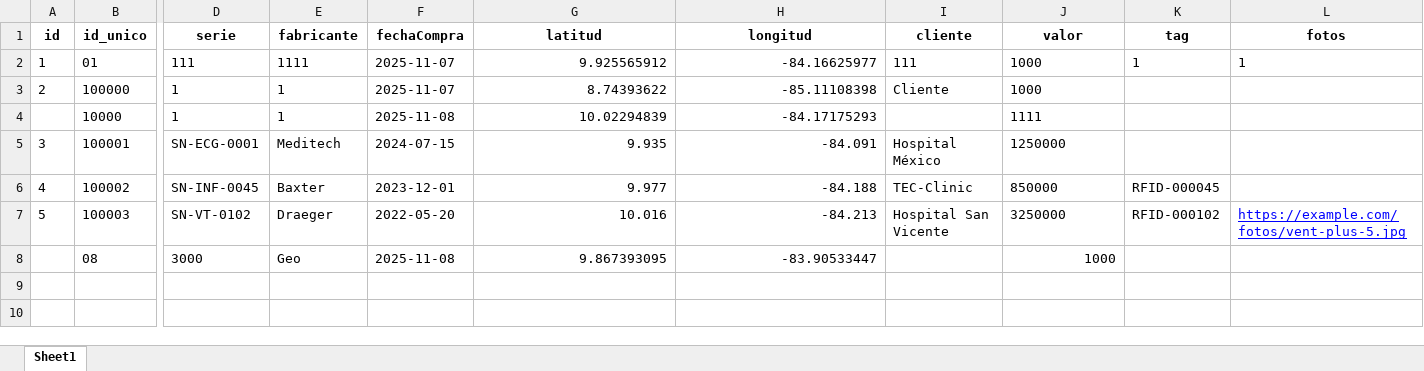
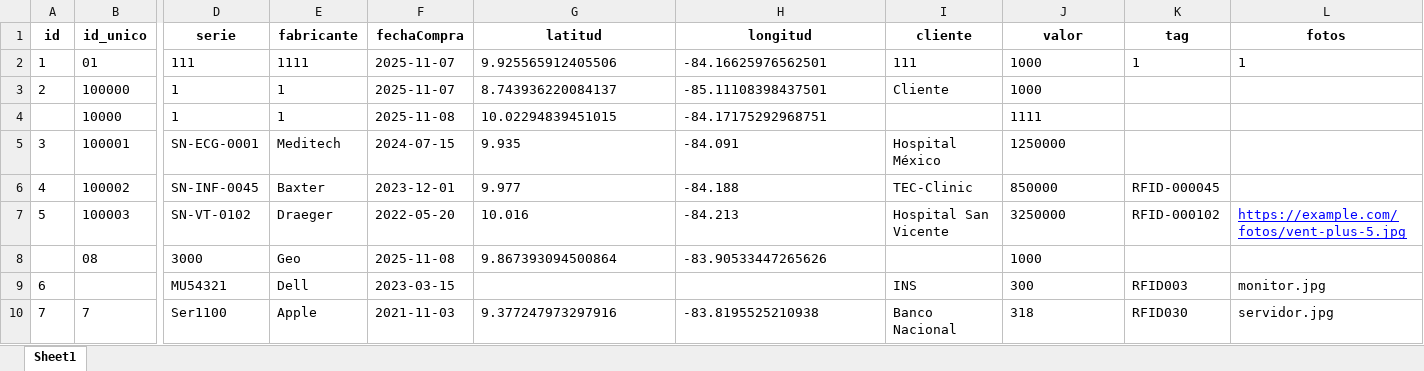
Before and after one commit to joseulloa10272/ProyectoQA, an Excel workbook: data/activos.xlsx, sheet Sheet1, drawn as a sheet; only a part is shown, gaps mark what is left out; values as stored, in another font and other column widths than the file's, no borders; rows hold the shown columns only; the diff names each change by its address in the sheet, - before the commit and + after, or states it on an @@ line.

```diff
--- a/data/activos.xlsx (sheet Sheet1)
+++ b/data/activos.xlsx (sheet Sheet1)
-G2 (latitud): 9.925565912
+G2 (latitud): 9.925565912405506
-H2 (longitud): -84.16625977
+H2 (longitud): -84.16625976562501
-G3 (latitud): 8.74393622
+G3 (latitud): 8.743936220084137
-H3 (longitud): -85.11108398
+H3 (longitud): -85.11108398437501
-G4 (latitud): 10.02294839
+G4 (latitud): 10.02294839451015
-H4 (longitud): -84.17175293
+H4 (longitud): -84.17175292968751
-G5:H7 alignment: right
+G5:H7 alignment: left
-G8 (latitud): 9.867393095
+G8 (latitud): 9.867393094500864
-H8 (longitud): -83.90533447
+H8 (longitud): -83.90533447265626
-J8 alignment: right
+J8 alignment: left
+row 9: 6 |  | MU54321 | Dell | 2023-03-15 |  |  | INS | 300 | RFID003 | monitor.jpg
+row 10: 7 | 7 | Ser1100 | Apple | 2021-11-03 | 9.377247973297916 | -83.8195525210938 | Banco Nacional | 318 | RFID030 | servidor.jpg
```
Also changed, not shown: data/rfid_activos.xlsx, 9 other files.
